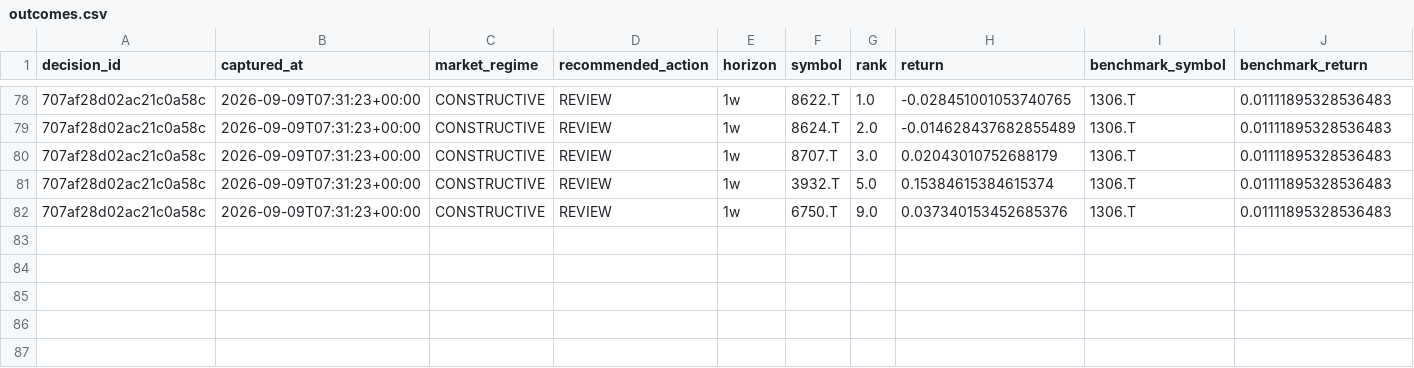
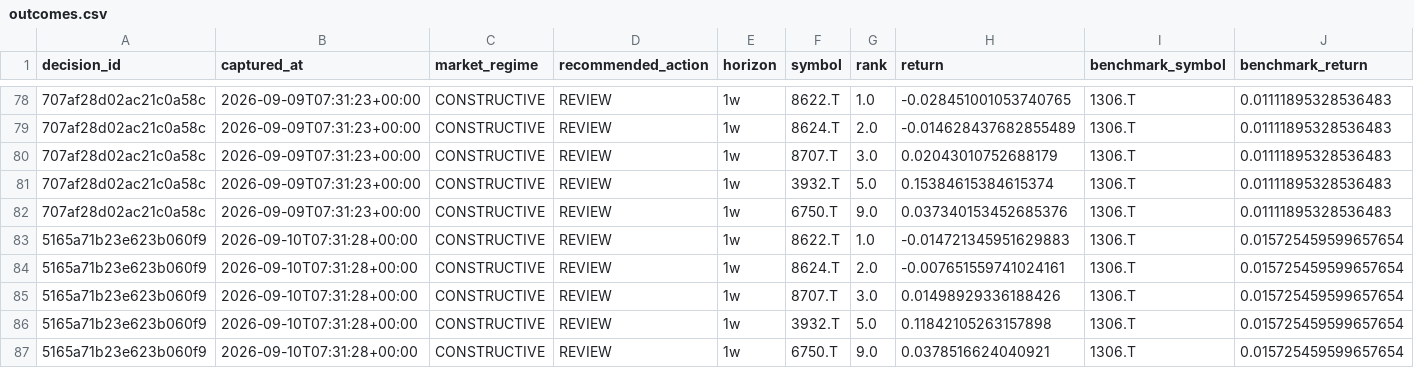
Before and after one commit to singingdog47/nvestment-quant, a CSV file: data/validation/outcomes.csv, drawn as a sheet; only a part is shown, gaps mark what is left out; rows hold the shown columns only; the diff names each change by its address in the sheet, - before the commit and + after, or states it on an @@ line.

```diff
--- a/data/validation/outcomes.csv
+++ b/data/validation/outcomes.csv
+row 83: 5165a71b23e623b060f9 | 2026-09-10T07:31:28+00:00 | CONSTRUCTIVE | REVIEW | 1w | 8622.T | 1.0 | -0.014721345951629883 | 1306.T | 0.015725459599657654
+row 84: 5165a71b23e623b060f9 | 2026-09-10T07:31:28+00:00 | CONSTRUCTIVE | REVIEW | 1w | 8624.T | 2.0 | -0.007651559741024161 | 1306.T | 0.015725459599657654
+row 85: 5165a71b23e623b060f9 | 2026-09-10T07:31:28+00:00 | CONSTRUCTIVE | REVIEW | 1w | 8707.T | 3.0 | 0.01498929336188426 | 1306.T | 0.015725459599657654
+row 86: 5165a71b23e623b060f9 | 2026-09-10T07:31:28+00:00 | CONSTRUCTIVE | REVIEW | 1w | 3932.T | 5.0 | 0.11842105263157898 | 1306.T | 0.015725459599657654
+row 87: 5165a71b23e623b060f9 | 2026-09-10T07:31:28+00:00 | CONSTRUCTIVE | REVIEW | 1w | 6750.T | 9.0 | 0.0378516624040921 | 1306.T | 0.015725459599657654
```
Also changed, not shown: data/intelligence/company_events_latest.csv, data/intelligence/company_events_new.csv, 48 other files.
